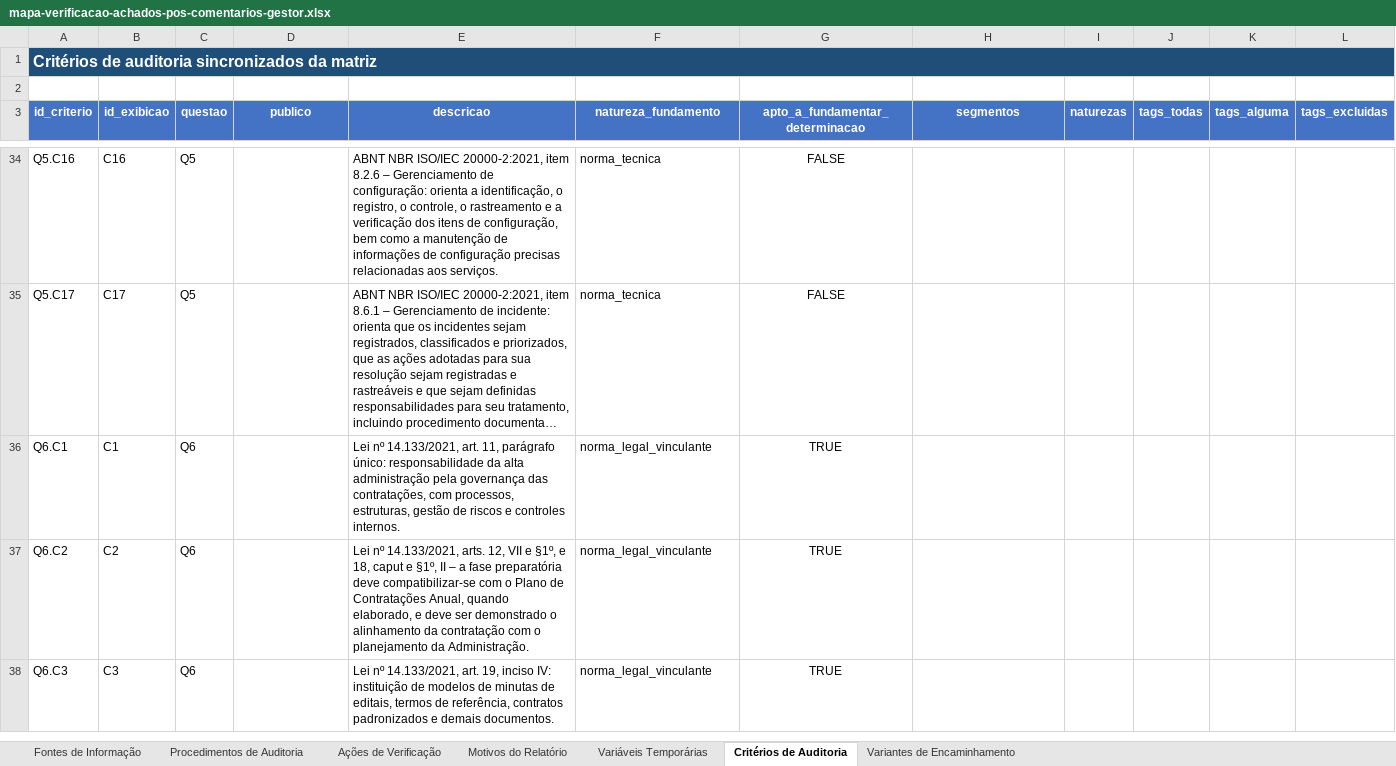
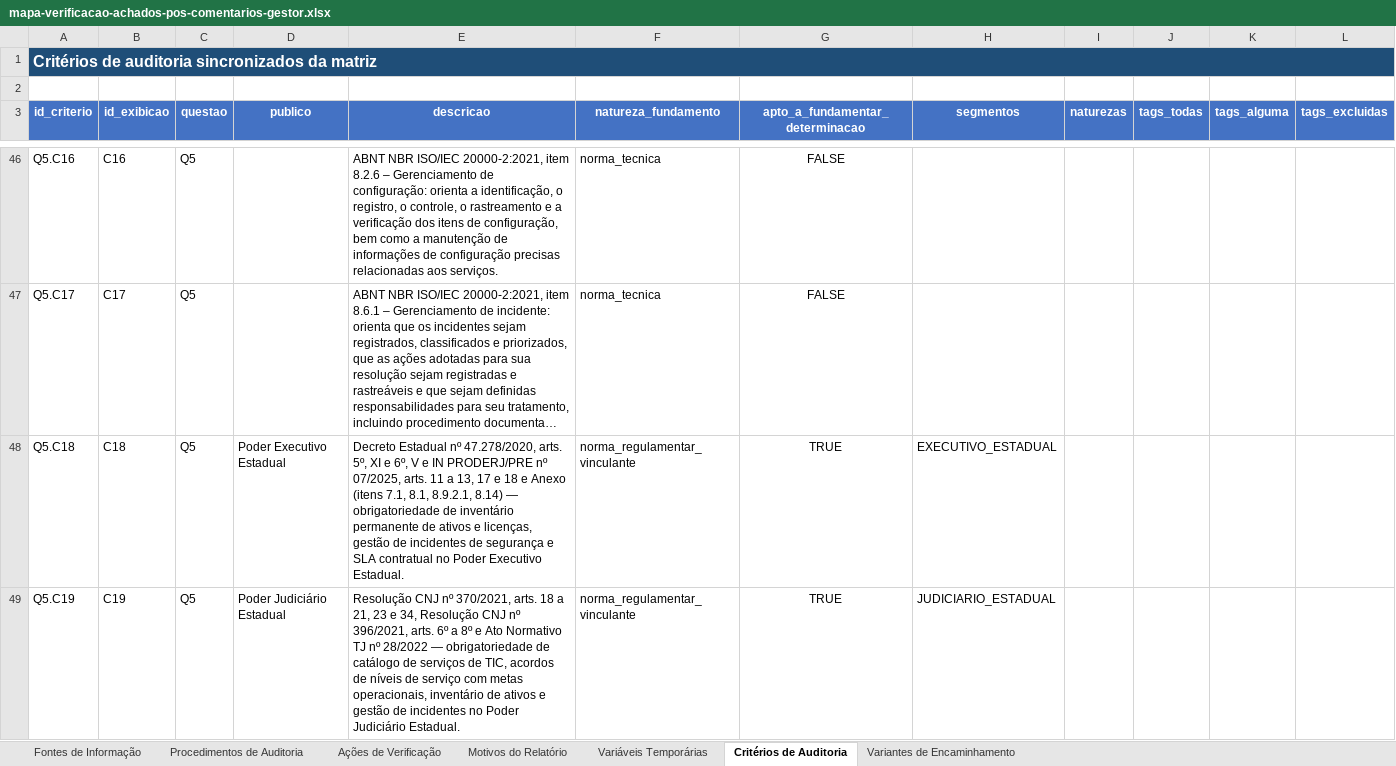
Before and after one commit to acba/tcerj-igovti-2026, an Excel workbook: 02-Execucao/03-Execucao_Procedimentos/01-Insumos/mapa-verificacao-achados-pos-comentarios-gestor.xlsx, sheet Critérios de Auditoria, drawn as a sheet; only a part is shown, gaps mark what is left out; the shorter side is filled out with more unchanged rows; long unchanged cells end in …; values as stored, in another font and other column widths than the file's, no borders; the diff covers the shown part only; the diff names each change by its address in the sheet, - before the commit and + after, or states it on an @@ line.

Commit message:
Aprimora geração das matrizes de auditoria

```diff
--- a/02-Execucao/03-Execucao_Procedimentos/01-Insumos/mapa-verificacao-achados-pos-comentarios-gestor.xlsx (sheet Critérios de Auditoria)
+++ b/02-Execucao/03-Execucao_Procedimentos/01-Insumos/mapa-verificacao-achados-pos-comentarios-gestor.xlsx (sheet Critérios de Auditoria)
+row 48: Q5.C18 | C18 | Q5 | Poder Executivo Estadual | Decreto Estadual nº 47.278/2020, arts. 5º, XI e 6º, V e IN PRODERJ/PRE nº 07/2025, arts. 11 a 13, 17 e 18 e Anexo (itens 7.1, 8.1, 8.9.2.1, 8.14) — obrigatoriedade de inventário permanente de ativos e licenças, gestão de incidentes de segurança e SLA contratual no Poder Executivo Estadual. | norma_regulamentar_vinculante | TRUE | EXECUTIVO_ESTADUAL
+row 49: Q5.C19 | C19 | Q5 | Poder Judiciário Estadual | Resolução CNJ nº 370/2021, arts. 18 a 21, 23 e 34, Resolução CNJ nº 396/2021, arts. 6º a 8º e Ato Normativo TJ nº 28/2022 — obrigatoriedade de catálogo de serviços de TIC, acordos de níveis de serviço com metas operacionais, inventário de ativos e gestão de incidentes no Poder Judiciário Estadual. | norma_regulamentar_vinculante | TRUE | JUDICIARIO_ESTADUAL
```
Also changed, not shown: 16 added rows elsewhere in this sheet, sheet Variantes de Encaminhamento, 11 other files.
